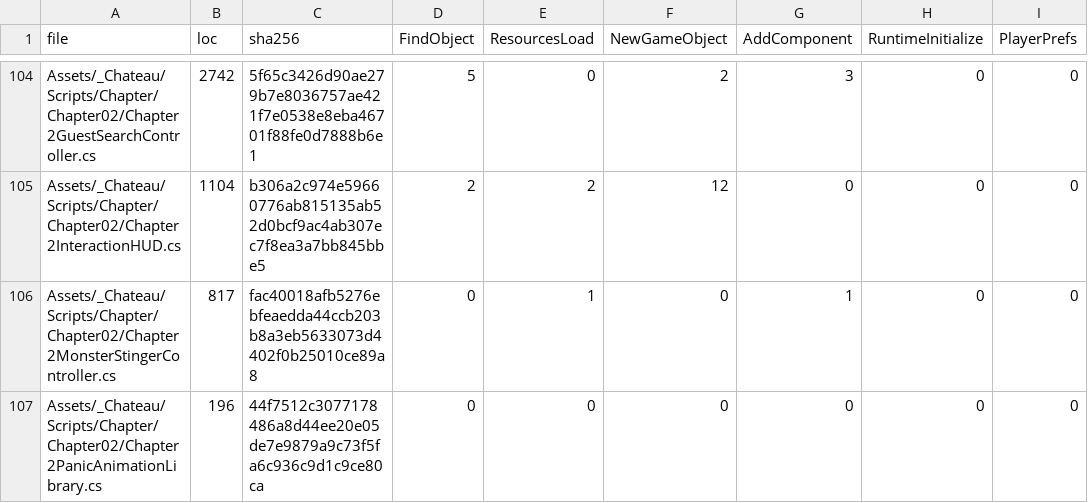
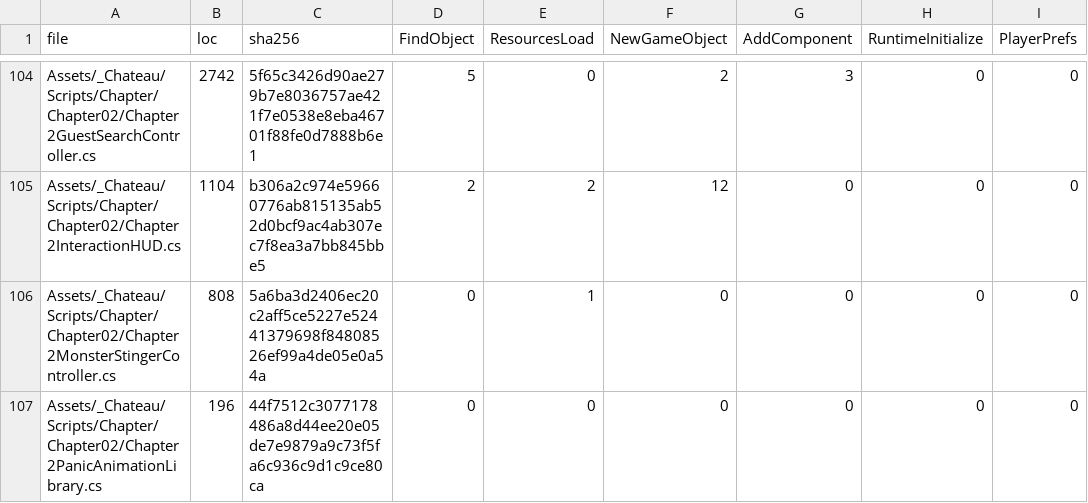
Before and after one commit to redgargoyle/ChateauElsewhere, a CSV file: Docs/Architecture/Generated/runtime_files.csv, drawn as a sheet; only a part is shown, gaps mark what is left out; the diff names each change by its address in the sheet, - before the commit and + after, or states it on an @@ line.

```diff
--- a/Docs/Architecture/Generated/runtime_files.csv
+++ b/Docs/Architecture/Generated/runtime_files.csv
-B106 (loc): 817
+B106 (loc): 808
-C106 (sha256): fac40018afb5276ebfeaedda44ccb203b8a3eb5633073d4402f0b25010ce89a8
+C106 (sha256): 5a6ba3d2406ec20c2aff5ce5227e52441379698f84808526ef99a4de05e0a54a
-G106 (AddComponent): 1
+G106 (AddComponent): 0
```
Also changed, not shown: Docs/Architecture/RuntimeClassMigrationLedger.csv, 7 other files.
